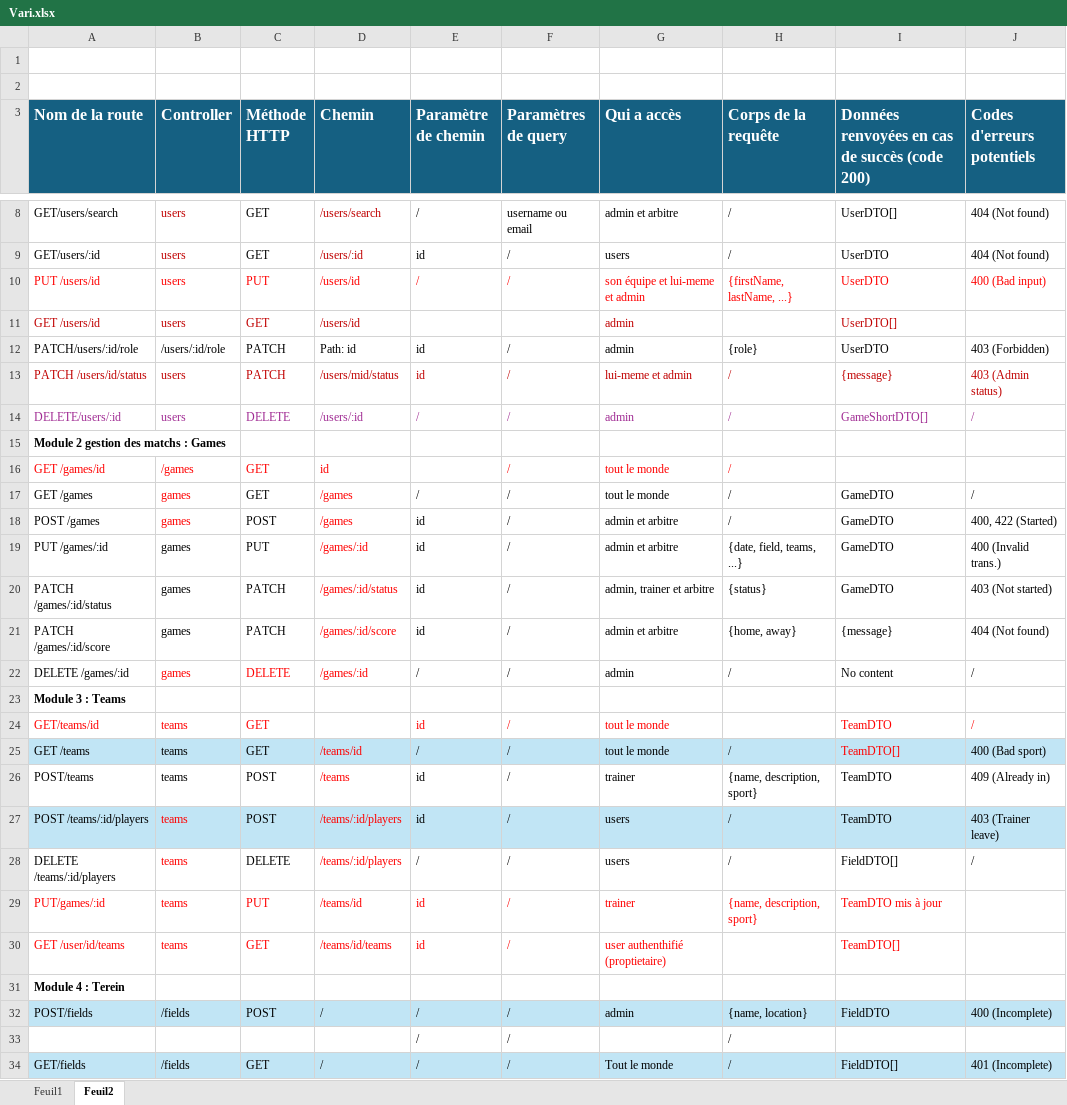
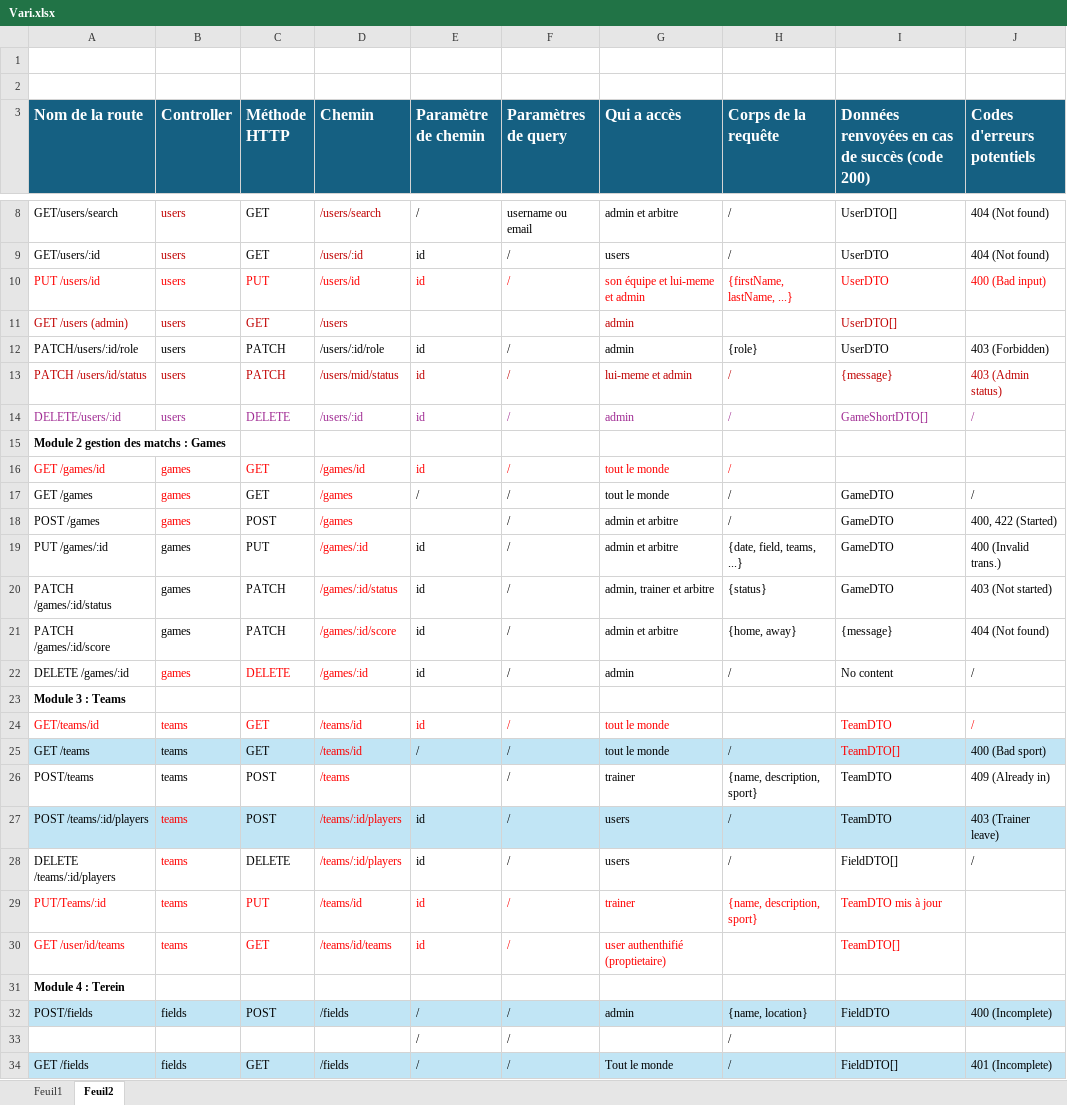
Before and after one commit to Fonda4/ProjetWeb, an Excel workbook: Vari.xlsx, sheet Feuil2, drawn as a sheet; only a part is shown, gaps mark what is left out; values as stored, in another font and other column widths than the file's, no borders; table styles not drawn; the diff covers the shown part only; the diff names each change by its address in the sheet, - before the commit and + after, or states it on an @@ line.

Commit message:
Add files via upload

```diff
--- a/Vari.xlsx (sheet Feuil2)
+++ b/Vari.xlsx (sheet Feuil2)
-E10 (Paramètre de chemin): /
+E10 (Paramètre de chemin): id
-A11 (Nom de la route): GET /users/id
+A11 (Nom de la route): GET /users (admin)
-D11 (Chemin): /users/id
+D11 (Chemin): /users
-B12 (Controller): /users/:id/role
+B12 (Controller): users
-D12 (Chemin): Path: id
+D12 (Chemin): /users/:id/role
-E14 (Paramètre de chemin): /
+E14 (Paramètre de chemin): id
-B16 (Controller): /games
+B16 (Controller): games
-D16 (Chemin): id
+D16 (Chemin): /games/id
-E16 (Paramètre de chemin): (empty)
+E16 (Paramètre de chemin): id
-E18 (Paramètre de chemin): id
+E18 (Paramètre de chemin): (empty)
-E22 (Paramètre de chemin): /
+E22 (Paramètre de chemin): id
-D24 (Chemin): (empty)
+D24 (Chemin): /teams/id
-E26 (Paramètre de chemin): id
+E26 (Paramètre de chemin): (empty)
-E28 (Paramètre de chemin): /
+E28 (Paramètre de chemin): id
-A29 (Nom de la route): PUT/games/:id
+A29 (Nom de la route): PUT/Teams/:id
-B32 (Controller): /fields
+B32 (Controller): fields
-D32 (Chemin): /
+D32 (Chemin): /fields
-A34 (Nom de la route): GET/fields
+A34 (Nom de la route): GET /fields
-B34 (Controller): /fields
+B34 (Controller): fields
-D34 (Chemin): /
+D34 (Chemin): /fields
```
Also changed, not shown: 6 edited cells elsewhere in this sheet.
